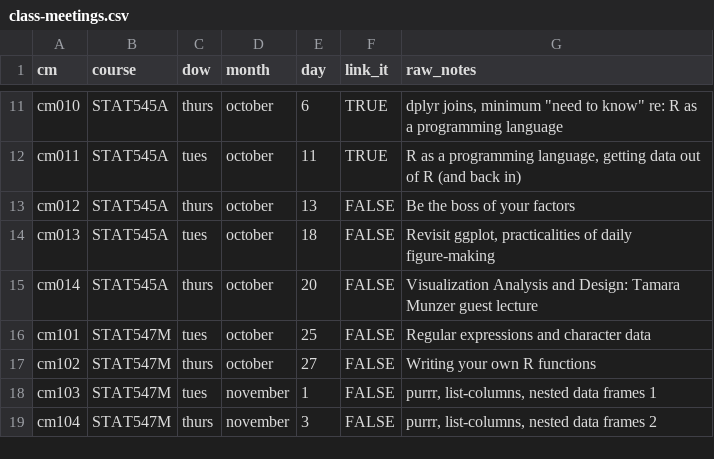
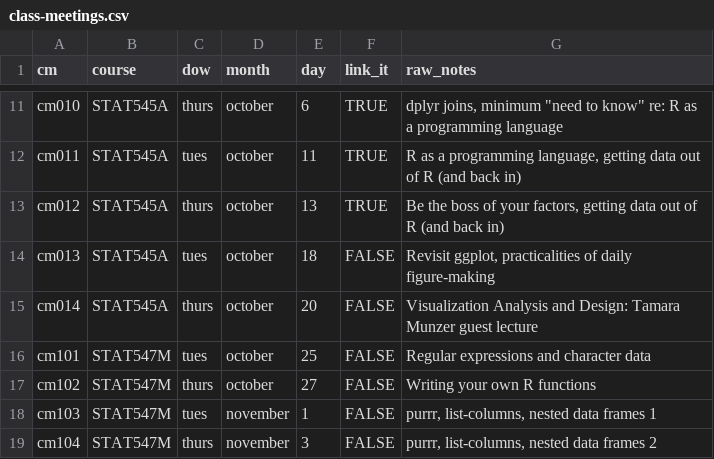
Before and after one commit to STAT545-UBC/STAT545-UBC-original-website, a CSV file: course-admin/class-meetings/class-meetings.csv, drawn as a sheet; only a part is shown, gaps mark what is left out.

Commit message:
link up cm012

```diff
--- a/course-admin/class-meetings/class-meetings.csv
+++ b/course-admin/class-meetings/class-meetings.csv
@@ -12,3 +12,3 @@ cm010,STAT545A,thurs,october,6,TRUE,"dplyr joins, minimum ""need to know"" re: R
 cm011,STAT545A,tues,october,11,TRUE,"R as a programming language, getting data out of R (and back in)"
-cm012,STAT545A,thurs,october,13,FALSE,Be the boss of your factors
+cm012,STAT545A,thurs,october,13,TRUE,"Be the boss of your factors, getting data out of R (and back in)"
 cm013,STAT545A,tues,october,18,FALSE,"Revisit ggplot, practicalities of daily figure-making"
```
Also changed, not shown: 5 other files.
